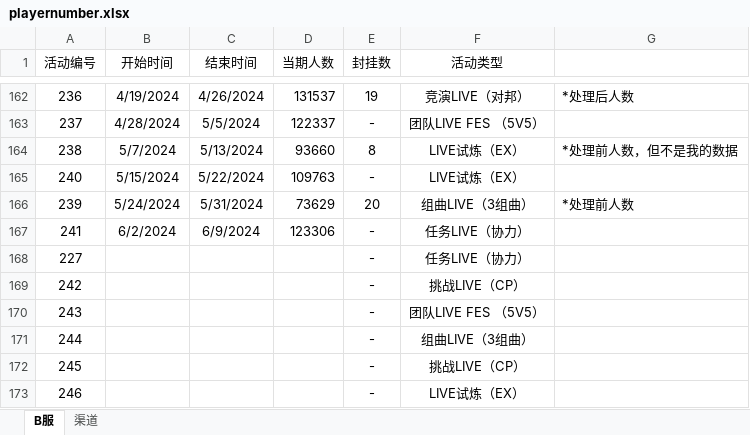
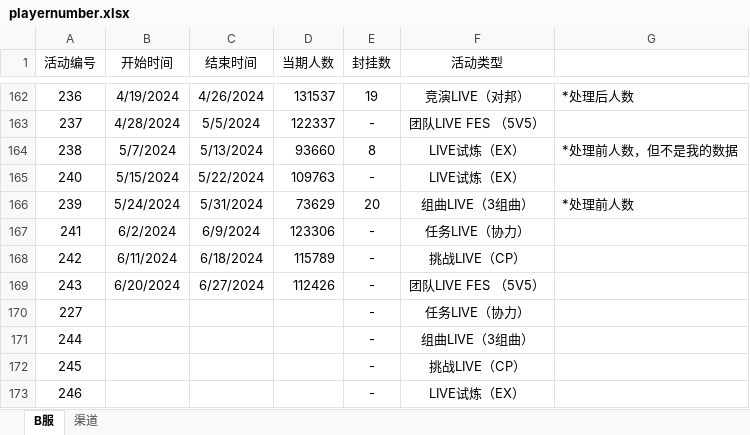
Before and after one commit to Yamamoto-2/tsugu-bangdream-bot, an Excel workbook: backend/config/playernumber.xlsx, sheet B服, drawn as a sheet; only a part is shown, gaps mark what is left out; values as stored, in another font and other column widths than the file's, no borders; removed rows and columns are numbered as before the commit, all else as after; the diff names each change by its address in the sheet, - before the commit and + after, or states it on an @@ line.

Commit message:
数据更新（245）

```diff
--- a/backend/config/playernumber.xlsx (sheet B服)
+++ b/backend/config/playernumber.xlsx (sheet B服)
+row 168: 242 | 6/11/2024 | 6/18/2024 | 115789 | - | 挑战LIVE（CP）
+row 169: 243 | 6/20/2024 | 6/27/2024 | 112426 | - | 团队LIVE FES （5V5）
-row 169: 242 |  |  |  | - | 挑战LIVE（CP）
-row 170: 243 |  |  |  | - | 团队LIVE FES （5V5）
```
Also changed, not shown: sheet 渠道.
